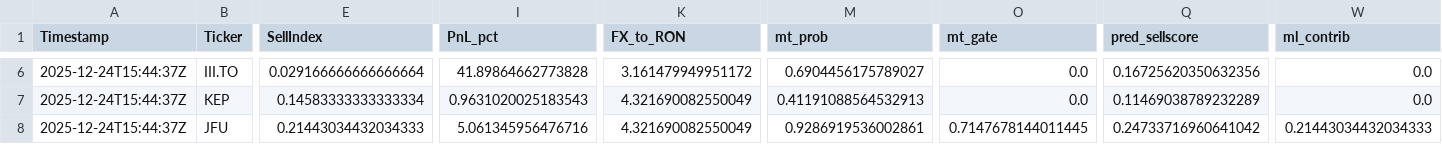
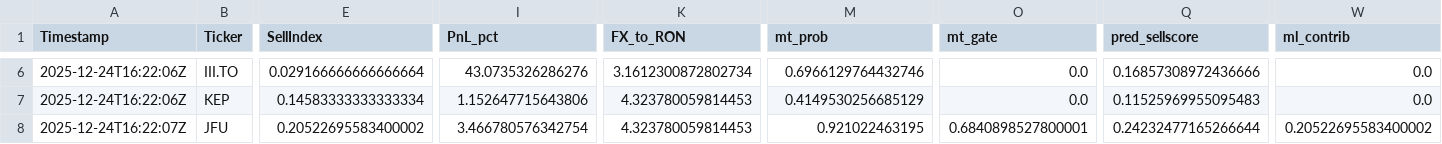
Before and after one commit to andrei1234D/GPT5_SELL, a CSV file: bot/live_results.csv, drawn as a sheet; only a part is shown, gaps mark what is left out; the diff covers the shown part only; the diff names each change by its address in the sheet, - before the commit and + after, or states it on an @@ line.

Commit message:
Auto-update tracker + MT data [2025-12-24 16:22:07 UTC]

```diff
--- a/bot/live_results.csv
+++ b/bot/live_results.csv
-A6:A7 (Timestamp): 2025-12-24T15:44:37Z
+A6:A7 (Timestamp): 2025-12-24T16:22:06Z
-I6 (PnL_pct): 41.89864662773828
+I6 (PnL_pct): 43.0735326286276
-K6 (FX_to_RON): 3.161479949951172
+K6 (FX_to_RON): 3.1612300872802734
-M6 (mt_prob): 0.6904456175789027
+M6 (mt_prob): 0.6966129764432746
-Q6 (pred_sellscore): 0.16725620350632356
+Q6 (pred_sellscore): 0.16857308972436666
-I7 (PnL_pct): 0.9631020025183543
+I7 (PnL_pct): 1.152647715643806
-K7:K8 (FX_to_RON): 4.321690082550049
+K7:K8 (FX_to_RON): 4.323780059814453
-M7 (mt_prob): 0.41191088564532913
+M7 (mt_prob): 0.4149530256685129
-Q7 (pred_sellscore): 0.11469038789232289
+Q7 (pred_sellscore): 0.11525969955095483
-A8 (Timestamp): 2025-12-24T15:44:37Z
+A8 (Timestamp): 2025-12-24T16:22:07Z
-E8 (SellIndex): 0.21443034432034333
+E8 (SellIndex): 0.20522695583400002
-I8 (PnL_pct): 5.061345956476716
+I8 (PnL_pct): 3.466780576342754
-M8 (mt_prob): 0.9286919536002861
+M8 (mt_prob): 0.921022463195
-O8 (mt_gate): 0.7147678144011445
+O8 (mt_gate): 0.6840898527800001
-Q8 (pred_sellscore): 0.24733716960641042
+Q8 (pred_sellscore): 0.24232477165266644
-W8 (ml_contrib): 0.21443034432034333
+W8 (ml_contrib): 0.20522695583400002
```
Also changed, not shown: 34 edited cells elsewhere in this file, bot/LLM_data/input_llm/llm_predictions.csv, 1 other file.
